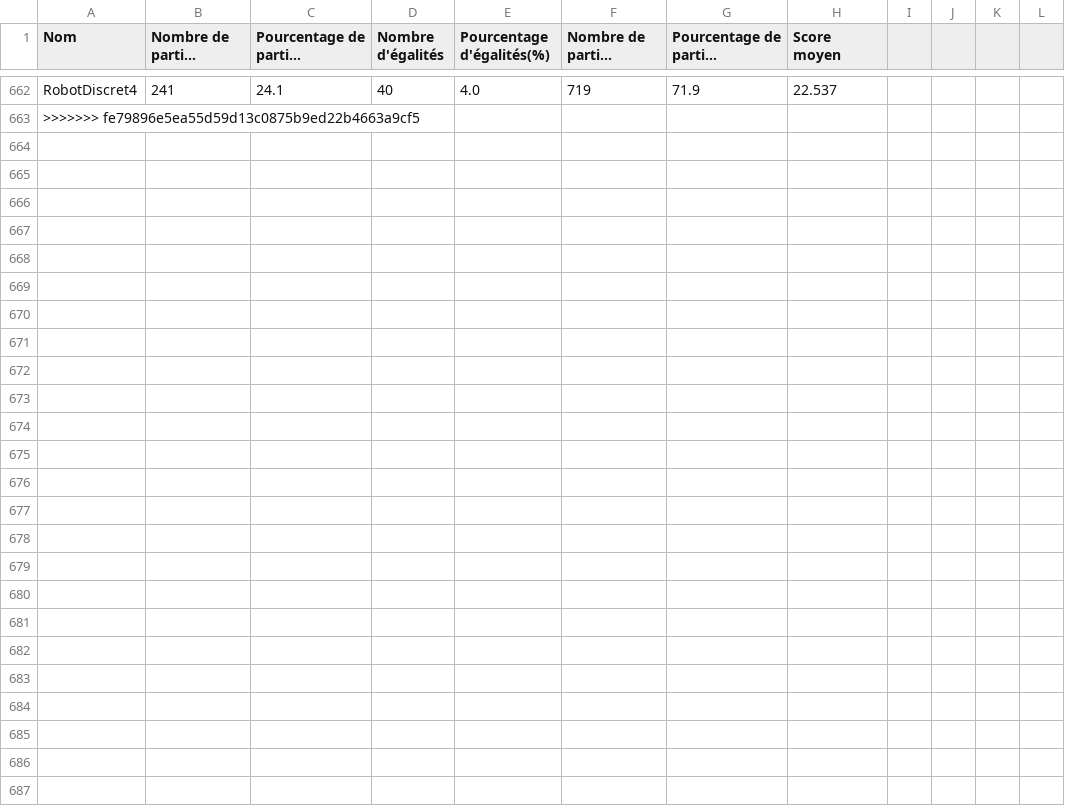
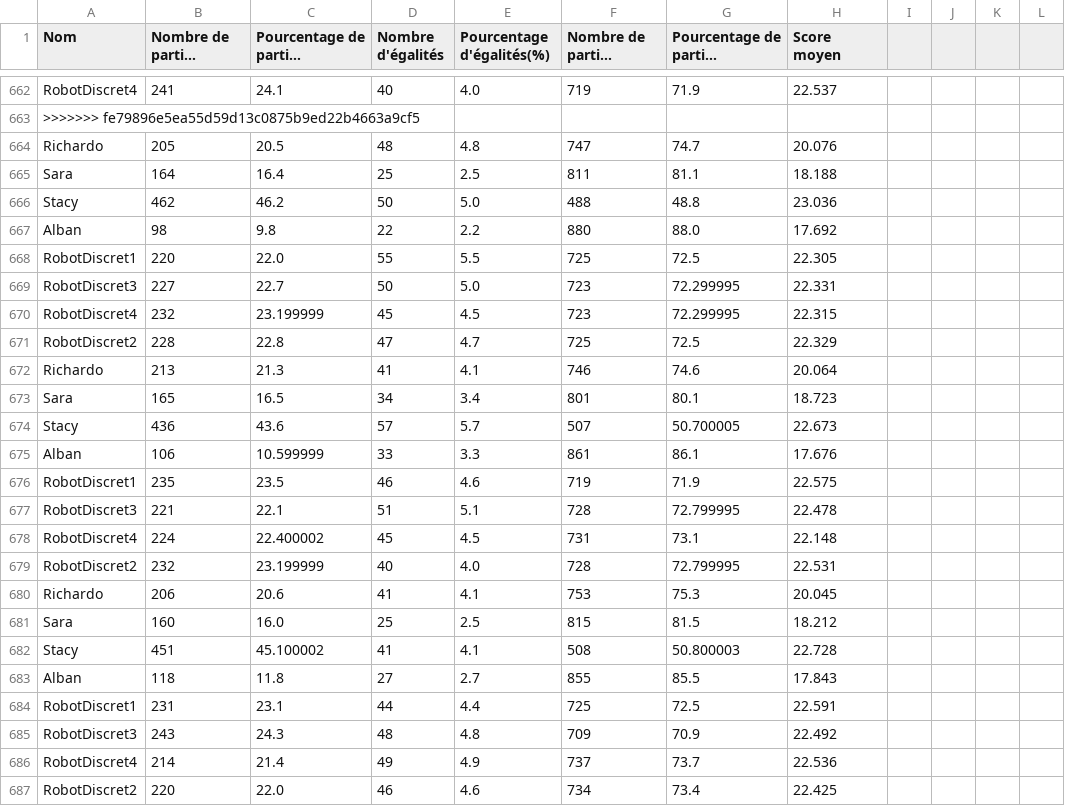
Before and after one commit to AlbanFALCOZ/Citadelles, a CSV file: stats/gamestats.csv, drawn as a sheet; only a part is shown, gaps mark what is left out; long unchanged cells end in …; rows hold the shown columns only; the diff names each change by its address in the sheet, - before the commit and + after, or states it on an @@ line.

```diff
--- a/stats/gamestats.csv
+++ b/stats/gamestats.csv
+row 664: Richardo | 205 | 20.5 | 48 | 4.8 | 747 | 74.7 | 20.076
+row 665: Sara | 164 | 16.4 | 25 | 2.5 | 811 | 81.1 | 18.188
+row 666: Stacy | 462 | 46.2 | 50 | 5.0 | 488 | 48.8 | 23.036
+row 667: Alban | 98 | 9.8 | 22 | 2.2 | 880 | 88.0 | 17.692
+row 668: RobotDiscret1 | 220 | 22.0 | 55 | 5.5 | 725 | 72.5 | 22.305
+row 669: RobotDiscret3 | 227 | 22.7 | 50 | 5.0 | 723 | 72.299995 | 22.331
+row 670: RobotDiscret4 | 232 | 23.199999 | 45 | 4.5 | 723 | 72.299995 | 22.315
+row 671: RobotDiscret2 | 228 | 22.8 | 47 | 4.7 | 725 | 72.5 | 22.329
+row 672: Richardo | 213 | 21.3 | 41 | 4.1 | 746 | 74.6 | 20.064
+row 673: Sara | 165 | 16.5 | 34 | 3.4 | 801 | 80.1 | 18.723
+row 674: Stacy | 436 | 43.6 | 57 | 5.7 | 507 | 50.700005 | 22.673
+row 675: Alban | 106 | 10.599999 | 33 | 3.3 | 861 | 86.1 | 17.676
+row 676: RobotDiscret1 | 235 | 23.5 | 46 | 4.6 | 719 | 71.9 | 22.575
+row 677: RobotDiscret3 | 221 | 22.1 | 51 | 5.1 | 728 | 72.799995 | 22.478
+row 678: RobotDiscret4 | 224 | 22.400002 | 45 | 4.5 | 731 | 73.1 | 22.148
+row 679: RobotDiscret2 | 232 | 23.199999 | 40 | 4.0 | 728 | 72.799995 | 22.531
+row 680: Richardo | 206 | 20.6 | 41 | 4.1 | 753 | 75.3 | 20.045
+row 681: Sara | 160 | 16.0 | 25 | 2.5 | 815 | 81.5 | 18.212
+row 682: Stacy | 451 | 45.100002 | 41 | 4.1 | 508 | 50.800003 | 22.728
+row 683: Alban | 118 | 11.8 | 27 | 2.7 | 855 | 85.5 | 17.843
+row 684: RobotDiscret1 | 231 | 23.1 | 44 | 4.4 | 725 | 72.5 | 22.591
+row 685: RobotDiscret3 | 243 | 24.3 | 48 | 4.8 | 709 | 70.9 | 22.492
+row 686: RobotDiscret4 | 214 | 21.4 | 49 | 4.9 | 737 | 73.7 | 22.536
+row 687: RobotDiscret2 | 220 | 22.0 | 46 | 4.6 | 734 | 73.4 | 22.425
```
Also changed, not shown: 2 other files.
